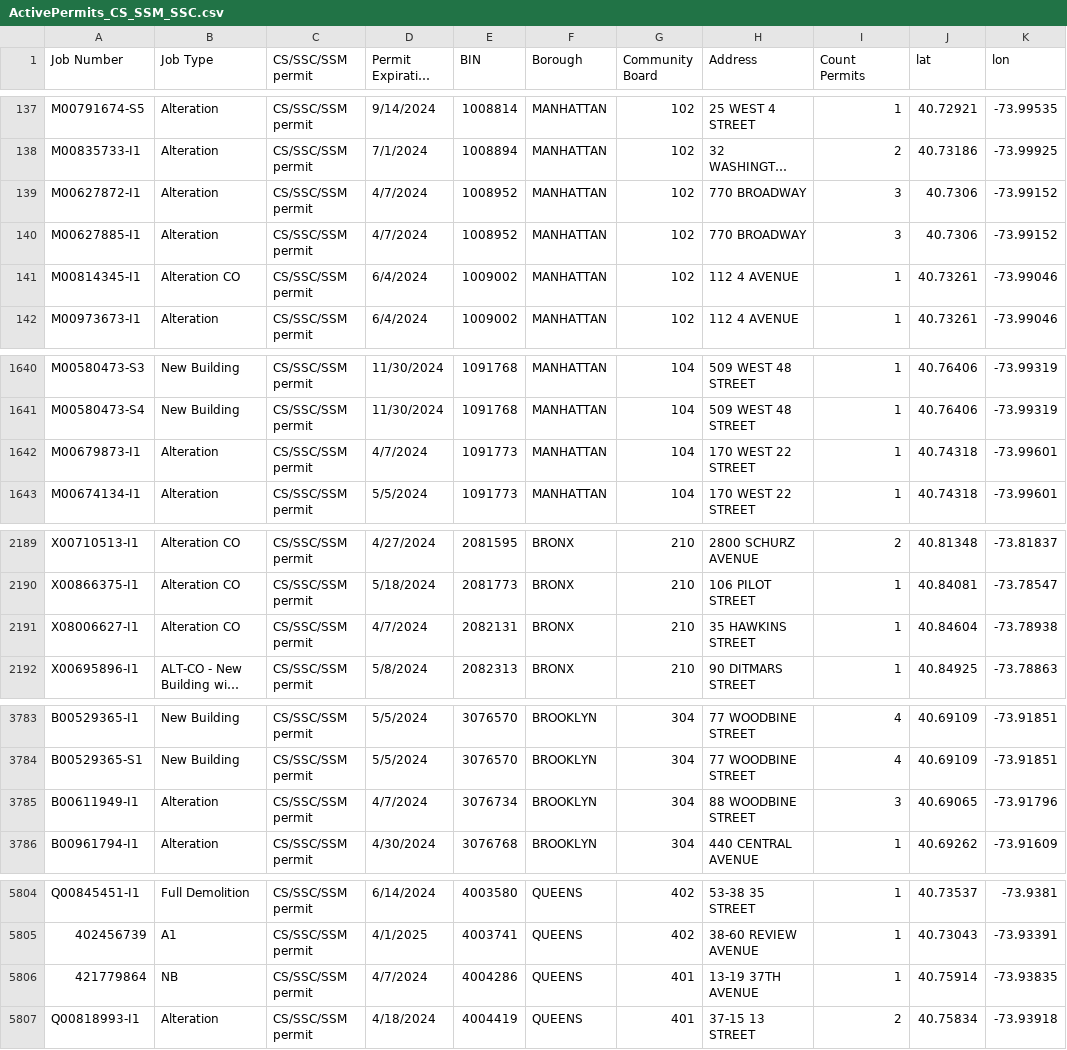
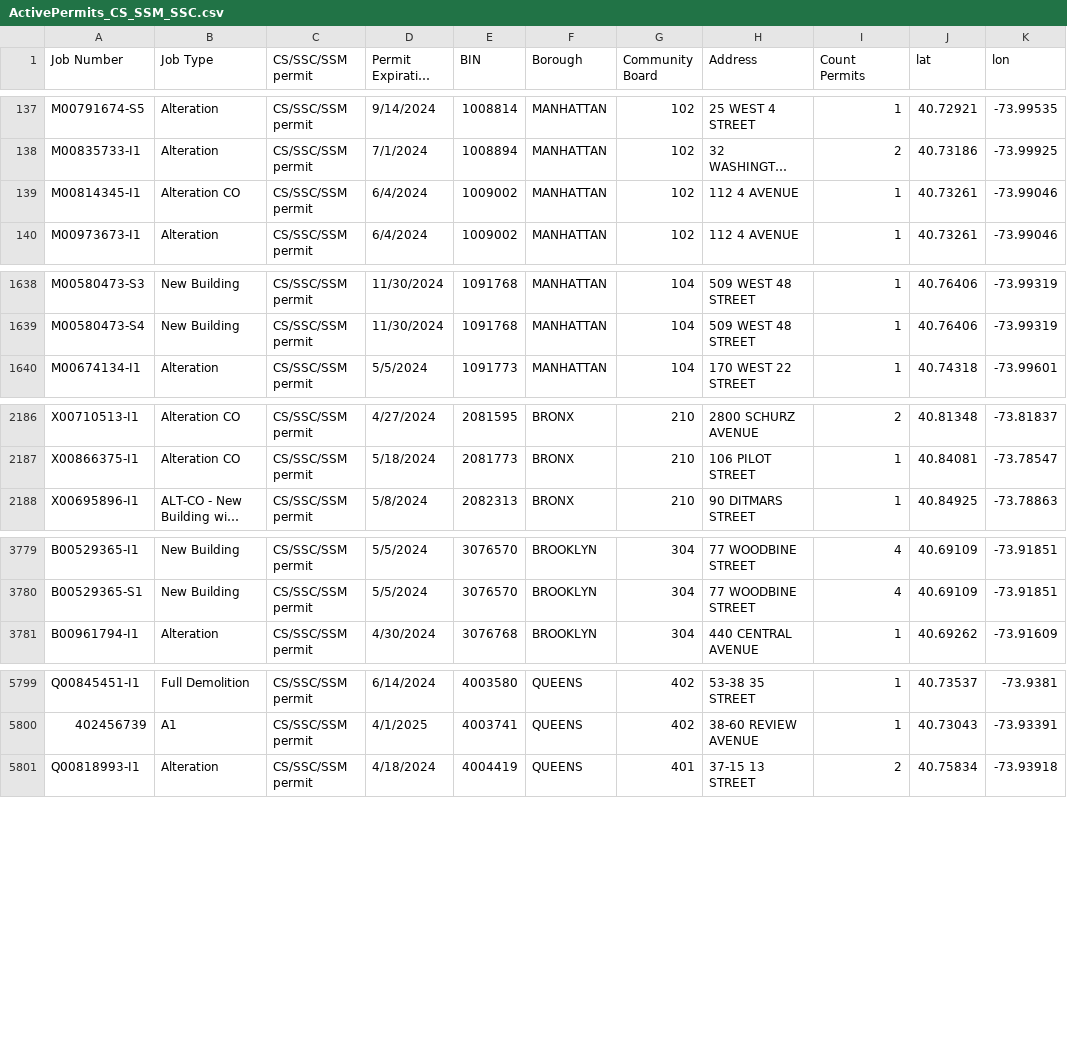
Before and after one commit to NYCDOB/SiteSafety, a CSV file: data/ActivePermits_CS_SSM_SSC.csv, drawn as a sheet; only a part is shown, gaps mark what is left out; long unchanged cells end in …; removed rows and columns are numbered as before the commit, all else as after; the diff covers the shown part only; the diff names each change by its address in the sheet, - before the commit and + after, or states it on an @@ line.

```diff
--- a/data/ActivePermits_CS_SSM_SSC.csv
+++ b/data/ActivePermits_CS_SSM_SSC.csv
-row 139: M00627872-I1 | Alteration | CS/SSC/SSM permit | 4/7/2024 | 1008952 | MANHATTAN | 102 | 770 BROADWAY | 3 | 40.7306 | -73.99152
-row 140: M00627885-I1 | Alteration | CS/SSC/SSM permit | 4/7/2024 | 1008952 | MANHATTAN | 102 | 770 BROADWAY | 3 | 40.7306 | -73.99152
-row 1642: M00679873-I1 | Alteration | CS/SSC/SSM permit | 4/7/2024 | 1091773 | MANHATTAN | 104 | 170 WEST 22 STREET | 1 | 40.74318 | -73.99601
-row 2191: X08006627-I1 | Alteration CO | CS/SSC/SSM permit | 4/7/2024 | 2082131 | BRONX | 210 | 35 HAWKINS STREET | 1 | 40.84604 | -73.78938
-row 3785: B00611949-I1 | Alteration | CS/SSC/SSM permit | 4/7/2024 | 3076734 | BROOKLYN | 304 | 88 WOODBINE STREET | 3 | 40.69065 | -73.91796
-row 5806: 421779864 | NB | CS/SSC/SSM permit | 4/7/2024 | 4004286 | QUEENS | 401 | 13-19 37TH AVENUE | 1 | 40.75914 | -73.93835
```
Also changed, not shown: 1 removed row, 48 moved rows and 1 edited cell elsewhere in this file, 1 other file.
